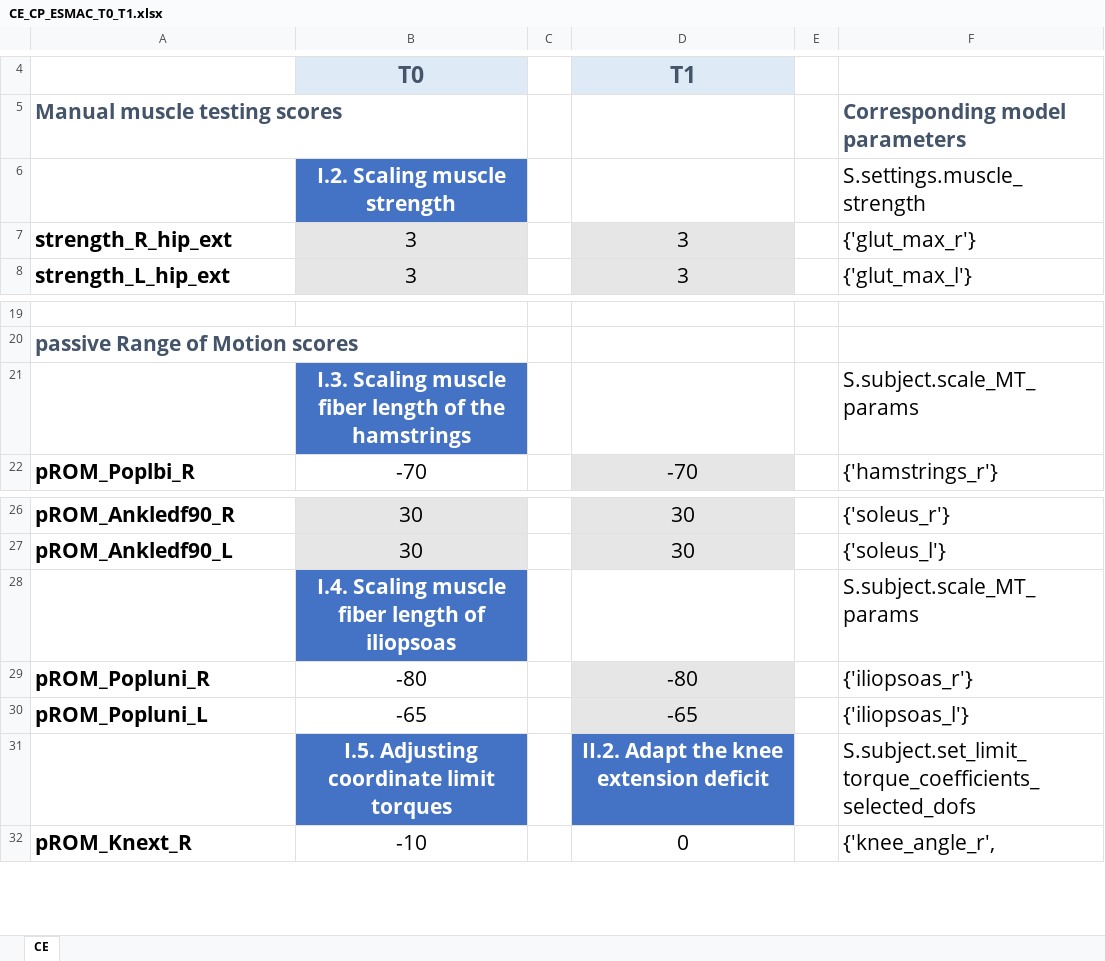
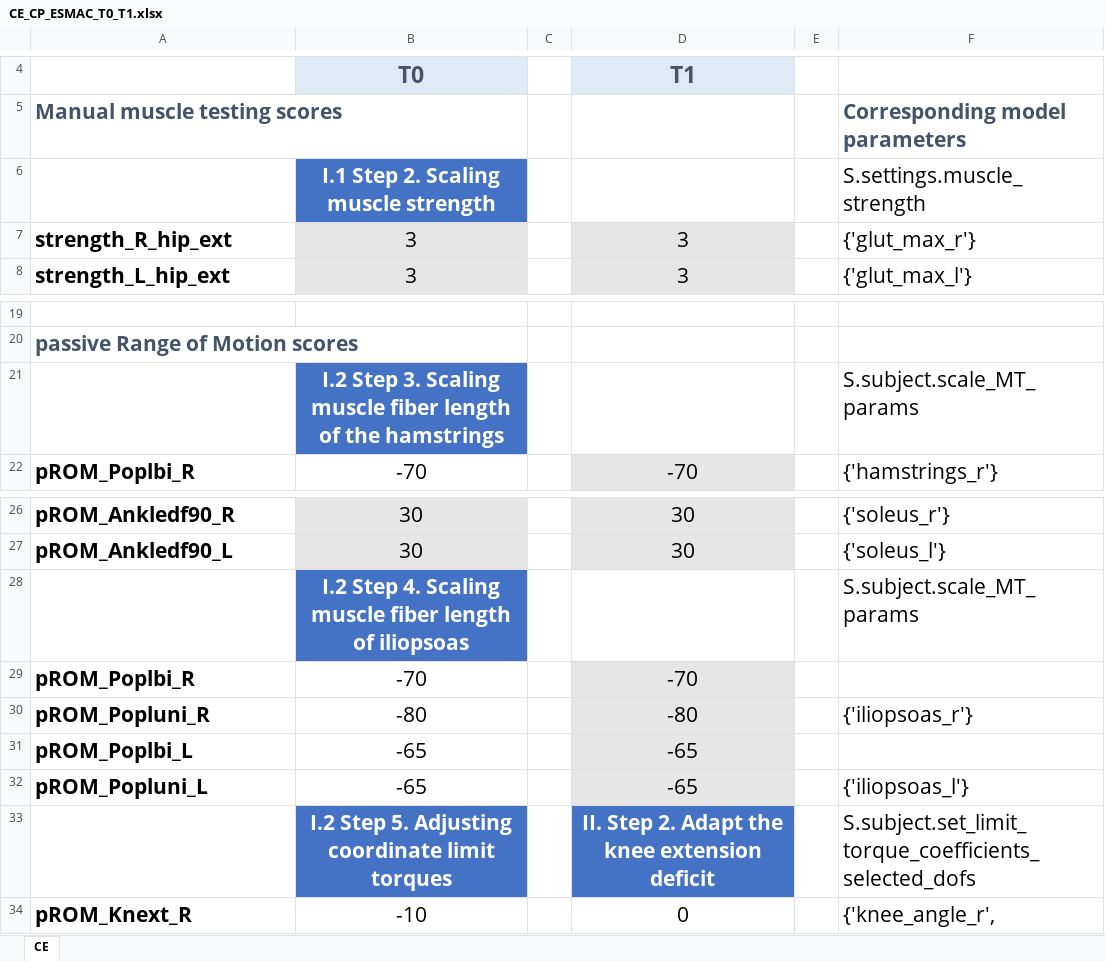
Before and after one commit to HanneWillems/PredSim-workshop-ESMAC-2026, an Excel workbook: S2 CP/ClinicalExam/CE_CP_ESMAC_T0_T1.xlsx, sheet CE, drawn as a sheet; only a part is shown, gaps mark what is left out; values as stored, in another font and other column widths than the file's, no borders; addresses are those after the commit; the diff names each change by its address in the sheet, - before the commit and + after, or states it on an @@ line.

Commit message:
layout excel

```diff
--- a/S2 CP/ClinicalExam/CE_CP_ESMAC_T0_T1.xlsx (sheet CE)
+++ b/S2 CP/ClinicalExam/CE_CP_ESMAC_T0_T1.xlsx (sheet CE)
-B6: I.2. Scaling muscle strength
+B6: I.1 Step 2. Scaling muscle strength
-B21: I.3. Scaling muscle…
+B21: I.2 Step 3. Scaling muscle…
-B28: I.4. Scaling muscle…
+B28: I.2 Step 4. Scaling muscle…
+row 29: pROM_Poplbi_R | -70 |  | -70
+row 31: pROM_Poplbi_L | -65 |  | -65
-B33: I.5. Adjusting coordinate limit torques
+B33: I.2 Step 5. Adjusting coordinate limit torques
-D33: II.2. Adapt the knee extension deficit
+D33: II. Step 2. Adapt the knee extension deficit
```
